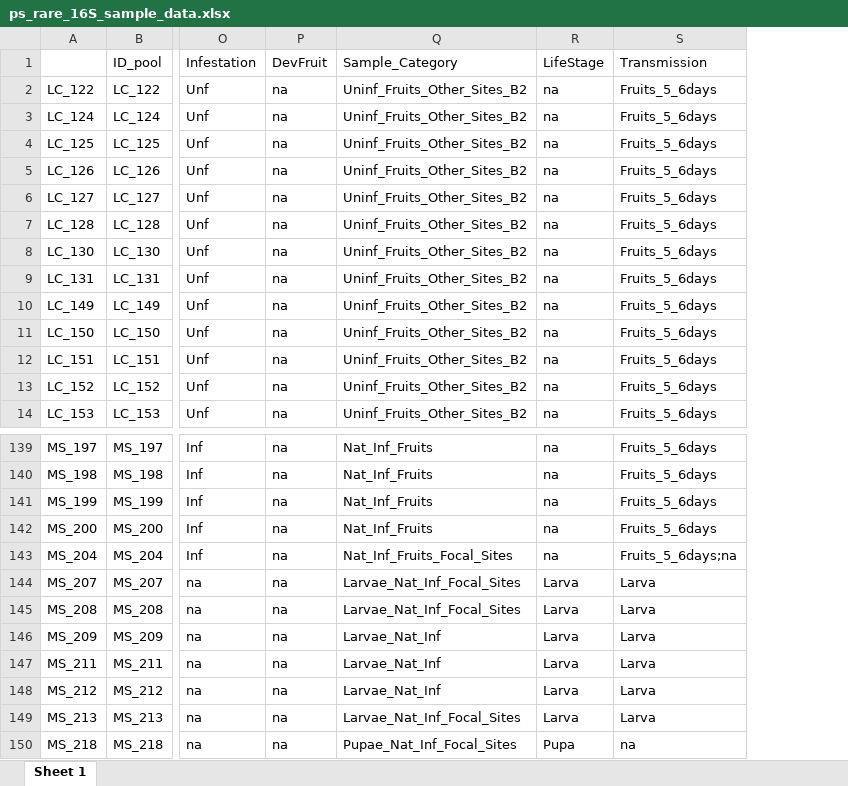
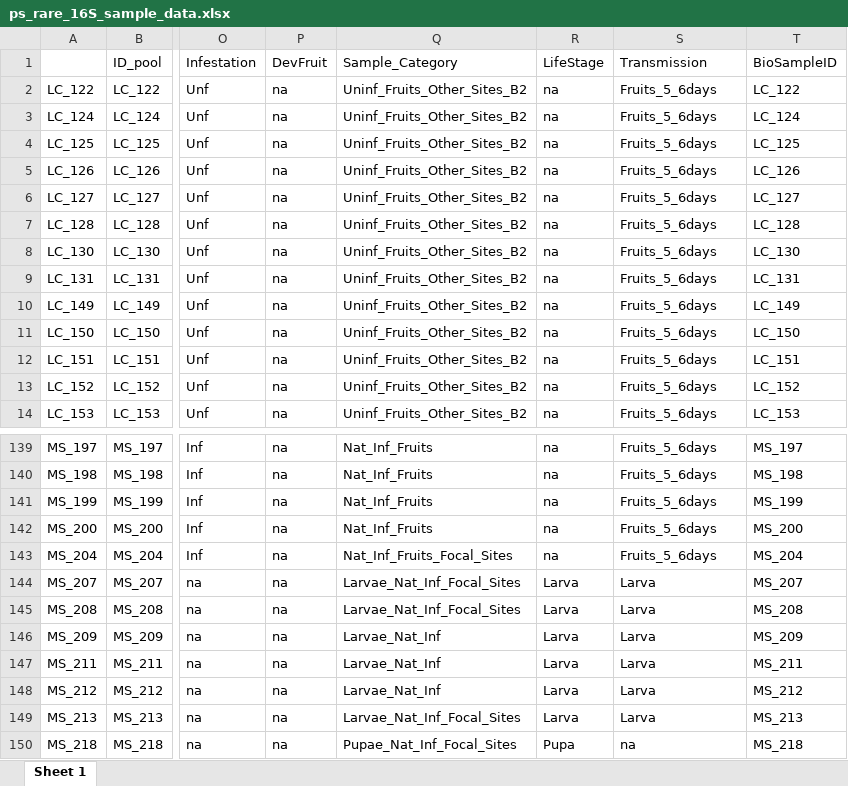
Before and after one commit to sidodq/Y2025.TransMicro2, an Excel workbook: data/derived_data/2_RarefyData/ps_rare_16S_sample_data.xlsx, sheet Sheet 1, drawn as a sheet; only a part is shown, gaps mark what is left out; values as stored, in another font and other column widths than the file's, no borders; the diff names each change by its address in the sheet, - before the commit and + after, or states it on an @@ line.

```diff
--- a/data/derived_data/2_RarefyData/ps_rare_16S_sample_data.xlsx (sheet Sheet 1)
+++ b/data/derived_data/2_RarefyData/ps_rare_16S_sample_data.xlsx (sheet Sheet 1)
+column T (BioSampleID), rows 2-14: LC_122 | LC_124 | LC_125 | LC_126 | LC_127 | LC_128 | LC_130 | LC_131 | LC_149 | LC_150 | LC_151 | LC_152 | LC_153; rows 139-150: MS_197 | MS_198 | MS_199 | MS_200 | MS_204 | MS_207 | MS_208 | MS_209 | MS_211 | MS_212 | MS_213 | MS_218
-S143 (Transmission): Fruits_5_6days;na
+S143 (Transmission): Fruits_5_6days
```
Also changed, not shown: data/derived_data/2_RarefyData/Conta_clusters_16S.xlsx, data/derived_data/2_RarefyData/Conta_clusters_ITS.xlsx, 12 other files.
